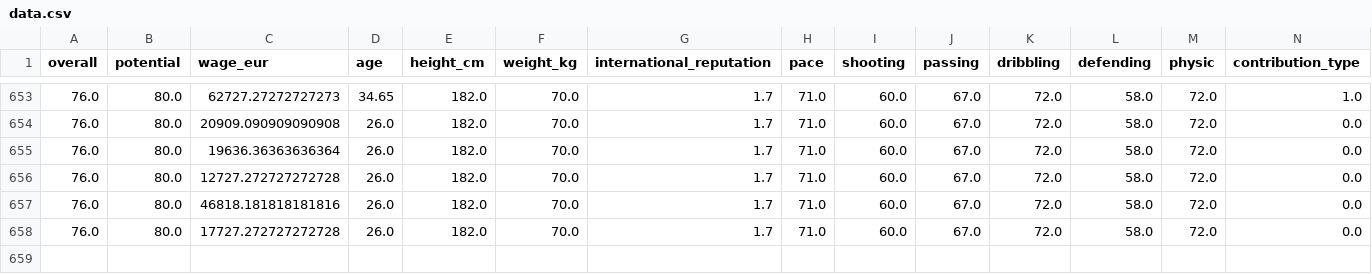
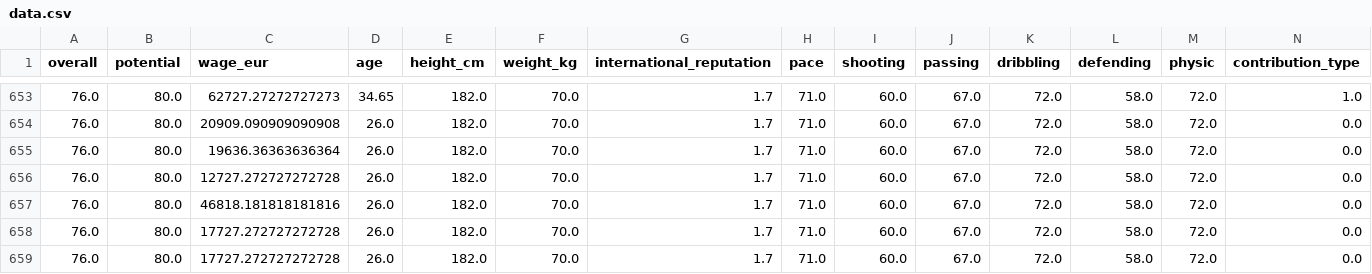
Before and after one commit to Shubhamzanzad/LeagueFit, a CSV file: dataset/data.csv, drawn as a sheet; only a part is shown, gaps mark what is left out; rows hold the shown columns only; the diff names each change by its address in the sheet, - before the commit and + after, or states it on an @@ line.

```diff
--- a/dataset/data.csv
+++ b/dataset/data.csv
+row 659: 76.0 | 80.0 | 17727.272727272728 | 26.0 | 182.0 | 70.0 | 1.7 | 71.0 | 60.0 | 67.0 | 72.0 | 58.0 | 72.0 | 0.0
```
Also changed, not shown: 2 other files.
